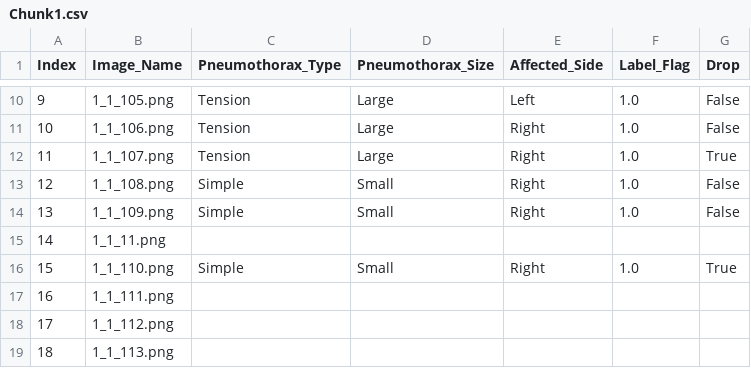
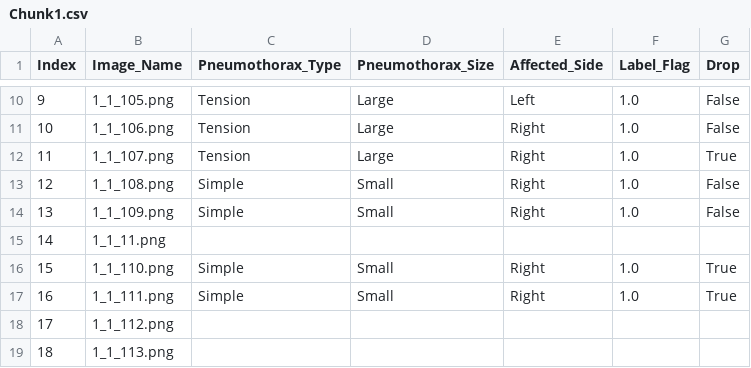
Before and after one commit to AbdelrahmanAlzoubi/label-app, a CSV file: Chunk1.csv, drawn as a sheet; only a part is shown, gaps mark what is left out.

Commit message:
Updated labels

```diff
--- a/Chunk1.csv
+++ b/Chunk1.csv
@@ -16,3 +16,3 @@ Index,Image_Name,Pneumothorax_Type,Pneumothorax_Size,Affected_Side,Label_Flag,Dr
 15,1_1_110.png,Simple,Small,Right,1.0,True
-16,1_1_111.png,,,,,
+16,1_1_111.png,Simple,Small,Right,1.0,True
 17,1_1_112.png,,,,,
```
